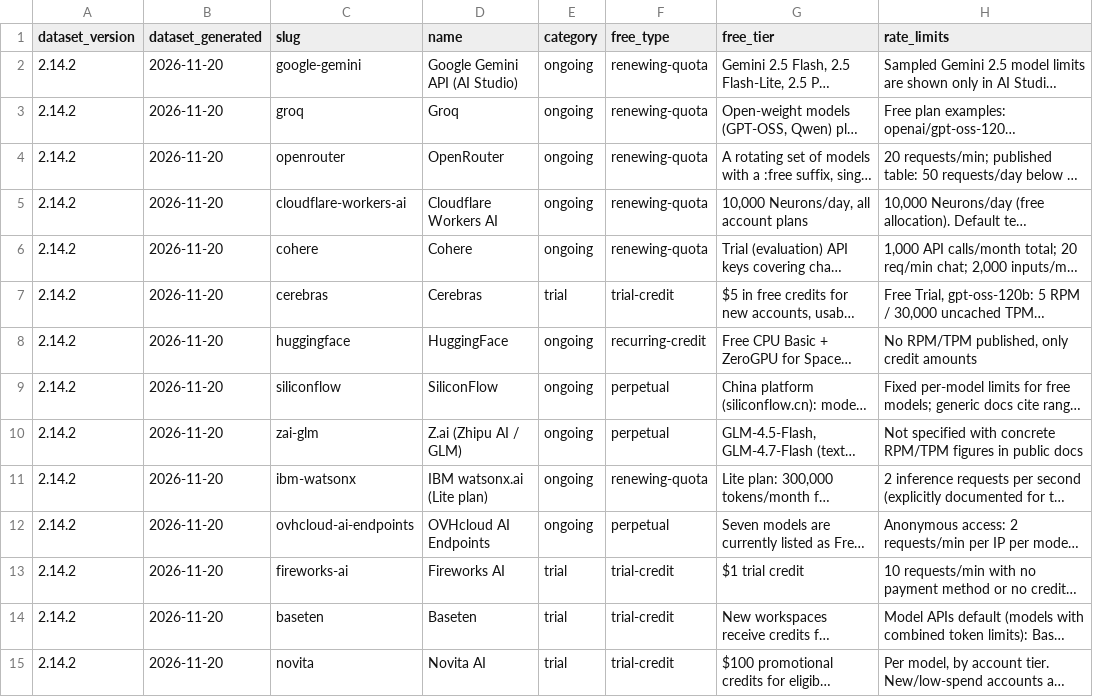
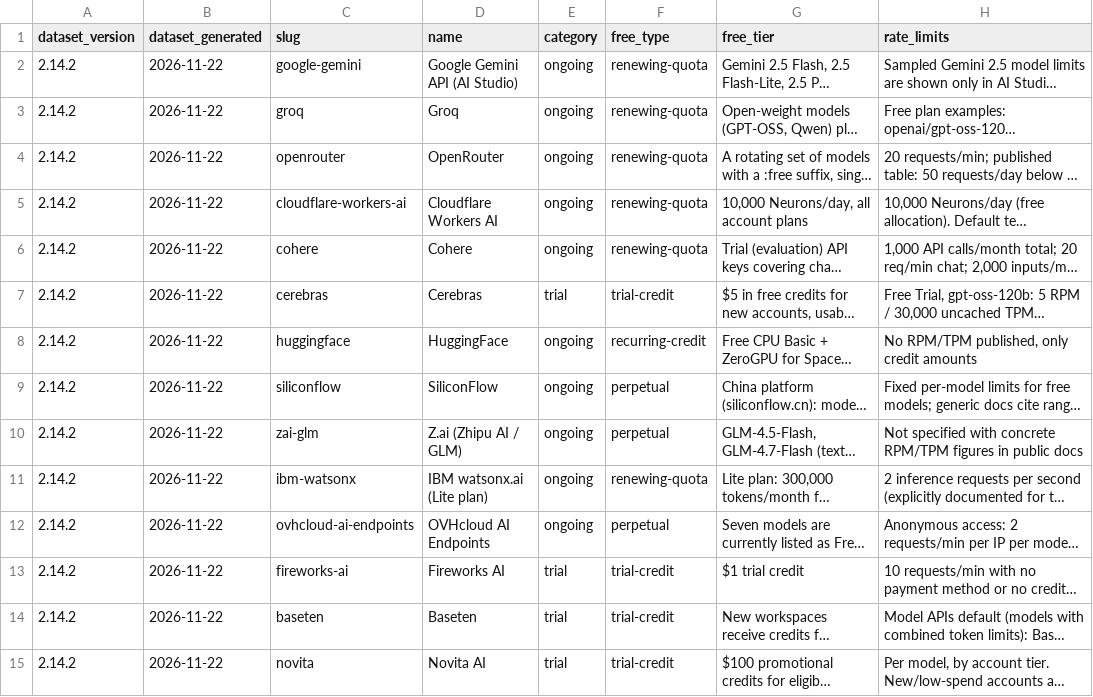
Before and after one commit to pacocartones/free-llm-api-hub, a CSV file: site/providers.csv, drawn as a sheet; only a part is shown; long unchanged cells end in …; the diff covers the shown part only; the diff names each change by its address in the sheet, - before the commit and + after, or states it on an @@ line.

```diff
--- a/site/providers.csv
+++ b/site/providers.csv
-B2:B15 (dataset_generated): 2026-11-20
+B2:B15 (dataset_generated): 2026-11-22
```
Also changed, not shown: 50 edited cells elsewhere in this file, 13 other files.
